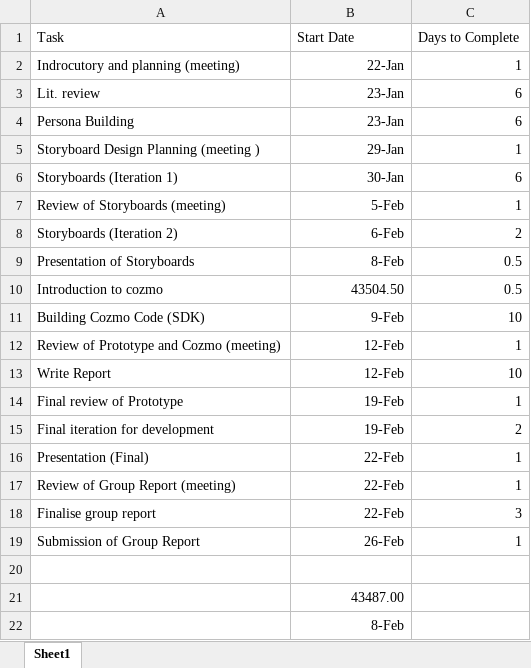
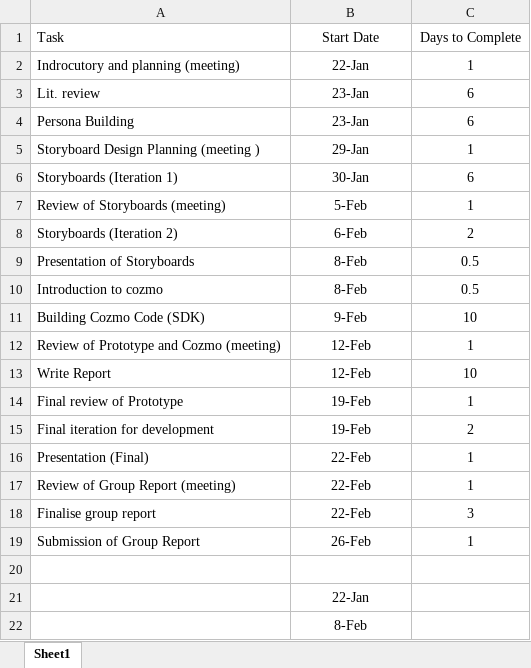
Before and after one commit to Gordo851/Design, an Excel workbook: Gantt Chart.xlsx, sheet Sheet1, drawn as a sheet; values as stored, in another font and other column widths than the file's, no borders; charts and pictures not drawn; the diff names each change by its address in the sheet, - before the commit and + after, or states it on an @@ line.

Commit message:
Add files via upload

```diff
--- a/Gantt Chart.xlsx (sheet Sheet1)
+++ b/Gantt Chart.xlsx (sheet Sheet1)
-B1:C1 alignment: left
+B1:C1 alignment: center
-B2:C19 alignment: right
+B2:C19 alignment: center
-B10 (Start Date): 43504.50
+B10 (Start Date): 8-Feb
-B21 (Start Date): 43487.00
+B21 (Start Date): 22-Jan
-B21:B22 alignment: right
+B21:B22 alignment: center
```
Also changed, not shown: charts or pictures.
